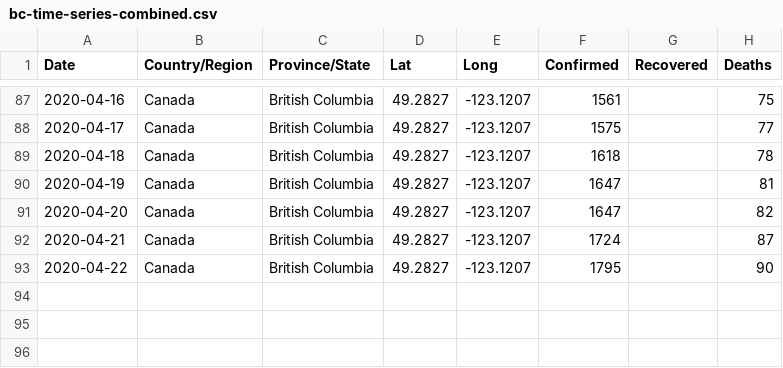
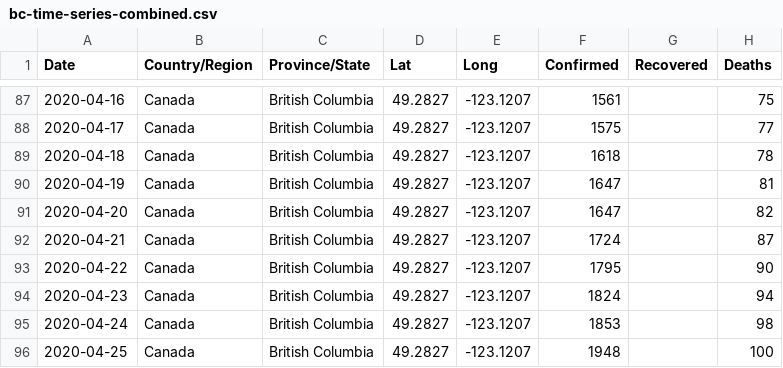
Before and after one commit to joshmgrant/covid-19, a CSV file: data/bc-time-series-combined.csv, drawn as a sheet; only a part is shown, gaps mark what is left out; the diff names each change by its address in the sheet, - before the commit and + after, or states it on an @@ line.

```diff
--- a/data/bc-time-series-combined.csv
+++ b/data/bc-time-series-combined.csv
+row 94: 2020-04-23 | Canada | British Columbia | 49.2827 | -123.1207 | 1824 |  | 94
+row 95: 2020-04-24 | Canada | British Columbia | 49.2827 | -123.1207 | 1853 |  | 98
+row 96: 2020-04-25 | Canada | British Columbia | 49.2827 | -123.1207 | 1948 |  | 100
```
Also changed, not shown: data/alberta-time-series-combined.csv, data/canada-time-series-combined.csv, 15 other files.
